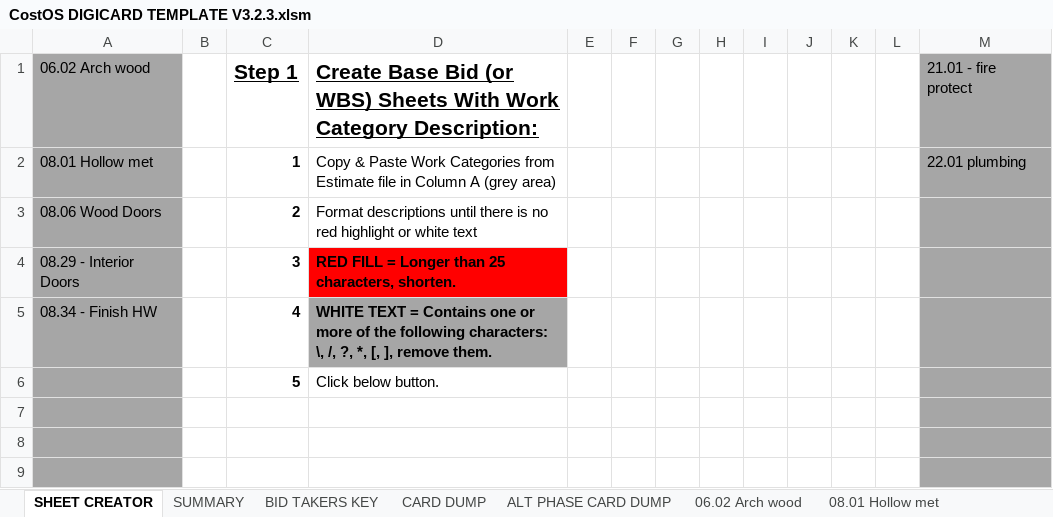
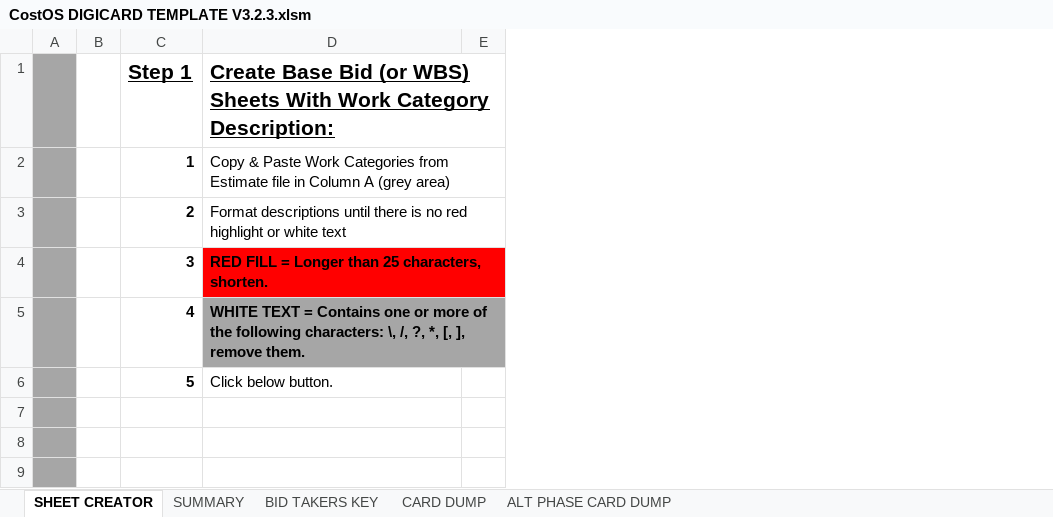
Before and after one commit to n1320447/Vaughn-BidCard-Macros, an Excel workbook: CostOS DIGICARD TEMPLATE V3.2.3.xlsm, sheet SHEET CREATOR, drawn as a sheet; only a part is shown; values as stored, in another font and other column widths than the file's, no borders; charts and pictures and conditional formats not drawn; removed rows and columns are numbered as before the commit, all else as after; the diff names each change by its address in the sheet, - before the commit and + after, or states it on an @@ line.

```diff
--- a/CostOS DIGICARD TEMPLATE V3.2.3.xlsm (sheet SHEET CREATOR)
+++ b/CostOS DIGICARD TEMPLATE V3.2.3.xlsm (sheet SHEET CREATOR)
-sheet tab: 06.02 Arch wood
-sheet tab: 08.01 Hollow met
-column A, rows 1-5: 06.02 Arch wood | 08.01 Hollow met | 08.06 Wood Doors | 08.29 - Interior Doors | 08.34 - Finish HW
+column A, empty
-column F, empty
-column G, empty
-column H, empty
-column I, empty
-column J, empty
-column K, empty
-column L, empty
-column M, rows 1-2: 21.01 - fire protect | 22.01 plumbing
```
Also changed, not shown: sheet CARD DUMP, sheet SUMMARY, other sheet tabs.
